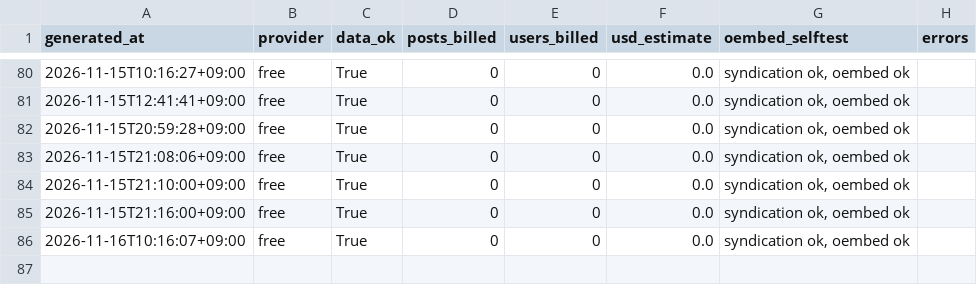
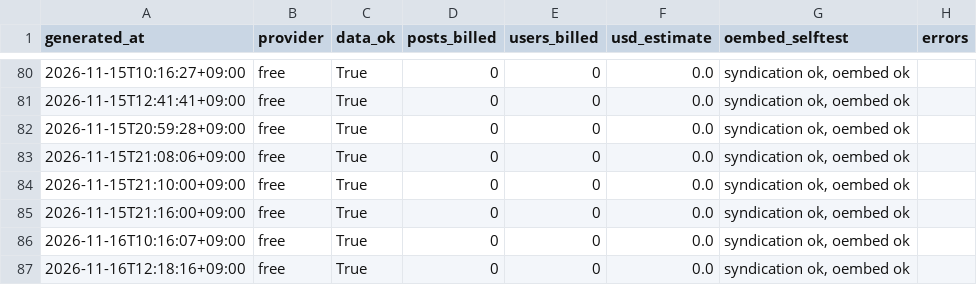
Before and after one commit to jaysallr-ux/Semis-radar, a CSV file: guru_x/data/runs.csv, drawn as a sheet; only a part is shown, gaps mark what is left out; the diff names each change by its address in the sheet, - before the commit and + after, or states it on an @@ line.

Commit message:
guru-x feed 2026-11-16 12:18

```diff
--- a/guru_x/data/runs.csv
+++ b/guru_x/data/runs.csv
+row 87: 2026-11-16T12:18:16+09:00 | free | True | 0 | 0 | 0.0 | syndication ok, oembed ok
```
Also changed, not shown: 2 other files.
